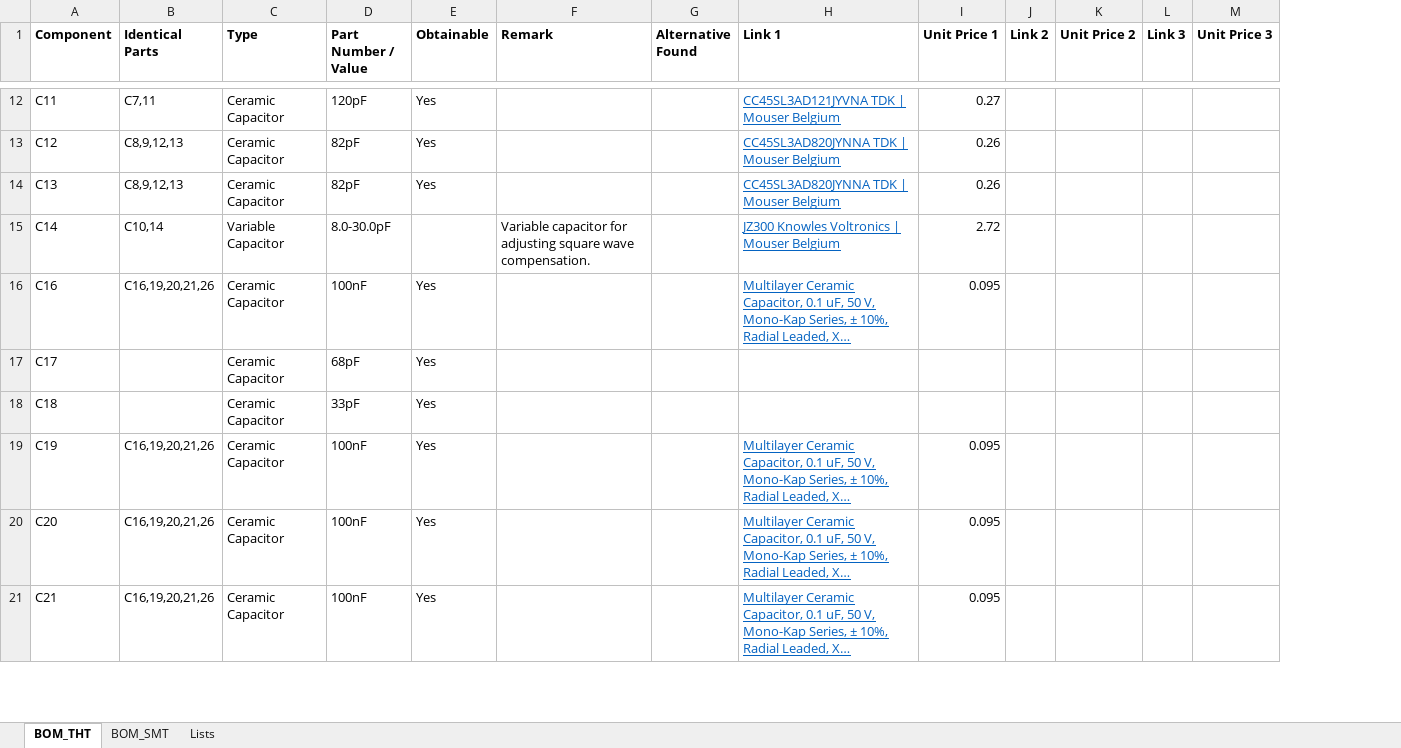
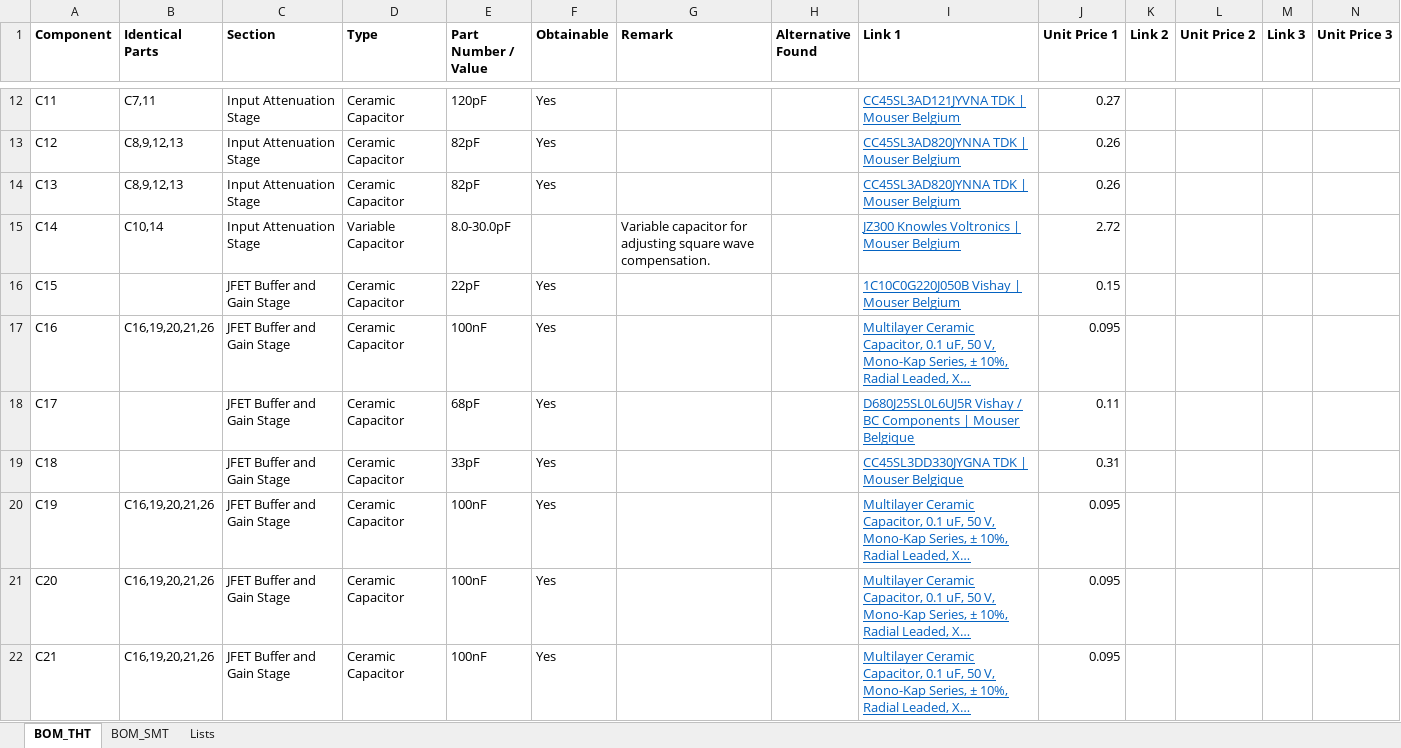
Before and after one commit to bvksound/differentialprobe, an Excel workbook: BOM/DifferentialProbe_BOM.xlsx, sheet BOM_THT, drawn as a sheet; only a part is shown, gaps mark what is left out; long unchanged cells end in …; values as stored, in another font and other column widths than the file's, no borders; conditional formats not drawn; addresses are those after the commit; the diff covers the shown part only; the diff names each change by its address in the sheet, - before the commit and + after, or states it on an @@ line.

```diff
--- a/BOM/DifferentialProbe_BOM.xlsx (sheet BOM_THT)
+++ b/BOM/DifferentialProbe_BOM.xlsx (sheet BOM_THT)
+column C (Section), rows 12-15: all Input Attenuation Stage; rows 17-22: all JFET Buffer and Gain Stage
+row 16: C15 |  | JFET Buffer and Gain Stage | Ceramic Capacitor | 22pF | Yes |  |  | 1C10C0G220J050B Vishay | Mouser Belgium | 0.15
-I18 (Link 1): (empty)
+I18 (Link 1): D680J25SL0L6UJ5R Vishay / BC Components | Mouser Belgique
-J18 (Unit Price 1): (empty)
+J18 (Unit Price 1): 0.11
-I19 (Link 1): (empty)
+I19 (Link 1): CC45SL3DD330JYGNA TDK | Mouser Belgique
-J19 (Unit Price 1): (empty)
+J19 (Unit Price 1): 0.31
```
Also changed, not shown: 57 edited cells elsewhere in this sheet, 24 other files.
